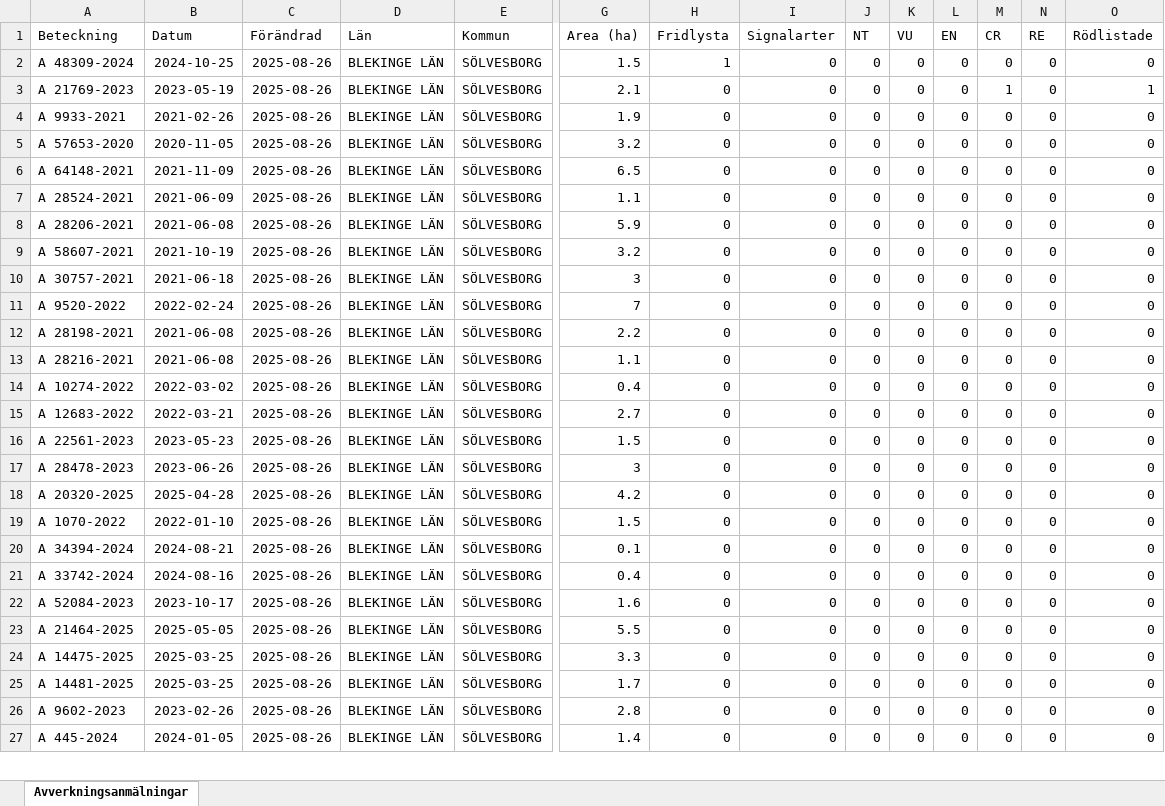
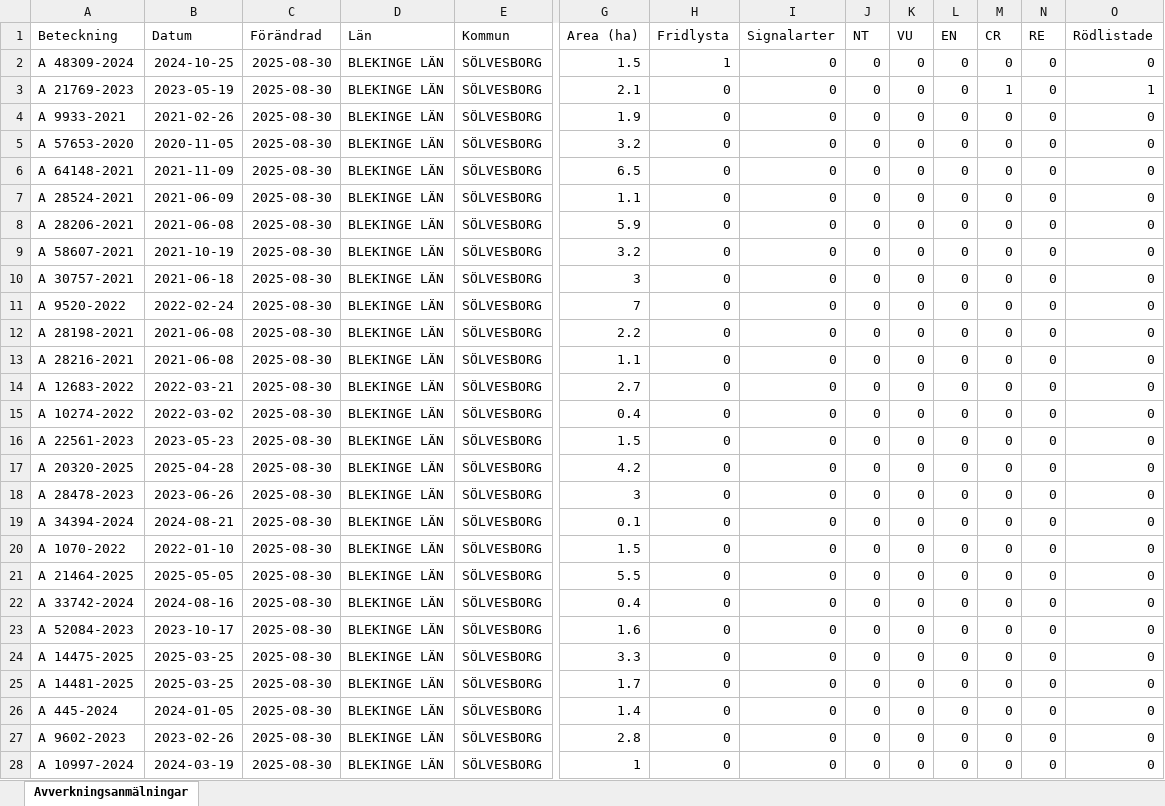
Before and after one commit to klasma/Logging_1083, an Excel workbook: Översikt SÖLVESBORG.xlsx, sheet Avverkningsanmälningar, drawn as a sheet; only a part is shown, gaps mark what is left out; values as stored, in another font and other column widths than the file's, no borders; removed rows and columns are numbered as before the commit, all else as after; rows hold the shown columns only; the diff covers the shown part only; the diff names each change by its address in the sheet, - before the commit and + after, or states it on an @@ line.

```diff
--- a/Översikt SÖLVESBORG.xlsx (sheet Avverkningsanmälningar)
+++ b/Översikt SÖLVESBORG.xlsx (sheet Avverkningsanmälningar)
-C2:C13 (Förändrad): 2025-08-26
+C2:C13 (Förändrad): 2025-08-30
-row 14: A 10274-2022 | 2022-03-02 | 2025-08-26 | BLEKINGE LÄN | SÖLVESBORG | 0.4 | 0 | 0 | 0 | 0 | 0 | 0 | 0 | 0
-C14 (Förändrad): 2025-08-26
+C14 (Förändrad): 2025-08-30
+row 15: A 10274-2022 | 2022-03-02 | 2025-08-30 | BLEKINGE LÄN | SÖLVESBORG | 0.4 | 0 | 0 | 0 | 0 | 0 | 0 | 0 | 0
-C16 (Förändrad): 2025-08-26
+C16 (Förändrad): 2025-08-30
-row 17: A 28478-2023 | 2023-06-26 | 2025-08-26 | BLEKINGE LÄN | SÖLVESBORG | 3 | 0 | 0 | 0 | 0 | 0 | 0 | 0 | 0
-C17:C19 (Förändrad): 2025-08-26
+C17:C19 (Förändrad): 2025-08-30
-A18 (Beteckning): A 1070-2022
+A18 (Beteckning): A 28478-2023
-B18 (Datum): 2022-01-10
+B18 (Datum): 2023-06-26
-G18 (Area (ha)): 1.5
+G18 (Area (ha)): 3
+row 20: A 1070-2022 | 2022-01-10 | 2025-08-30 | BLEKINGE LÄN | SÖLVESBORG | 1.5 | 0 | 0 | 0 | 0 | 0 | 0 | 0 | 0
+row 21: A 21464-2025 | 2025-05-05 | 2025-08-30 | BLEKINGE LÄN | SÖLVESBORG | 5.5 | 0 | 0 | 0 | 0 | 0 | 0 | 0 | 0
-C22:C23 (Förändrad): 2025-08-26
+C22:C23 (Förändrad): 2025-08-30
-row 23: A 21464-2025 | 2025-05-05 | 2025-08-26 | BLEKINGE LÄN | SÖLVESBORG | 5.5 | 0 | 0 | 0 | 0 | 0 | 0 | 0 | 0
-C24:C25 (Förändrad): 2025-08-26
+C24:C25 (Förändrad): 2025-08-30
-row 26: A 9602-2023 | 2023-02-26 | 2025-08-26 | BLEKINGE LÄN | SÖLVESBORG | 2.8 | 0 | 0 | 0 | 0 | 0 | 0 | 0 | 0
-C26 (Förändrad): 2025-08-26
+C26 (Förändrad): 2025-08-30
+row 27: A 9602-2023 | 2023-02-26 | 2025-08-30 | BLEKINGE LÄN | SÖLVESBORG | 2.8 | 0 | 0 | 0 | 0 | 0 | 0 | 0 | 0
+row 28: A 10997-2024 | 2024-03-19 | 2025-08-30 | BLEKINGE LÄN | SÖLVESBORG | 1 | 0 | 0 | 0 | 0 | 0 | 0 | 0 | 0
```
Also changed, not shown: 20 added rows, 21 removed rows and 54 edited cells elsewhere in this sheet, artfynd/A 21769-2023 artfynd.xlsx, artfynd/A 48309-2024 artfynd.xlsx, 9 other files.
